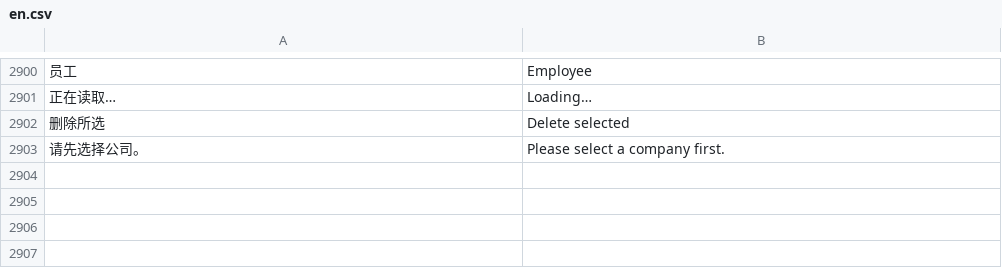
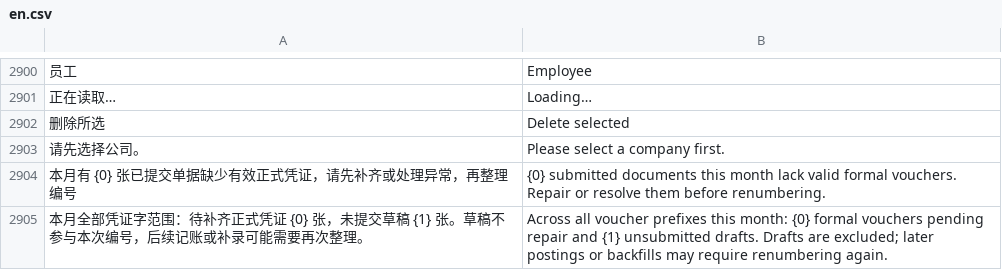
Before and after one commit to yueweiit/deeplinkerp-china_finance, a CSV file: china_finance/translations/en.csv, drawn as a sheet; only a part is shown, gaps mark what is left out; the diff names each change by its address in the sheet, - before the commit and + after, or states it on an @@ line.

```diff
--- a/china_finance/translations/en.csv
+++ b/china_finance/translations/en.csv
+row 2904: 本月有 {0} 张已提交单据缺少有效正式凭证，请先补齐或处理异常，再整理编号 | {0} submitted documents this month lack valid formal vouchers. Repair or resolve them before renumbering.
+row 2905: 本月全部凭证字范围：待补齐正式凭证 {0} 张，未提交草稿 {1} 张。草稿不参与本次编号，后续记账或补录可能需要再次整理。 | Across all voucher prefixes this month: {0} formal vouchers pending repair and {1} unsubmitted drafts. Drafts are excluded; later postings or backfills may require renumbering again.
```
Also changed, not shown: china_finance/translations/es.csv, china_finance/translations/zh.csv, 8 other files.
